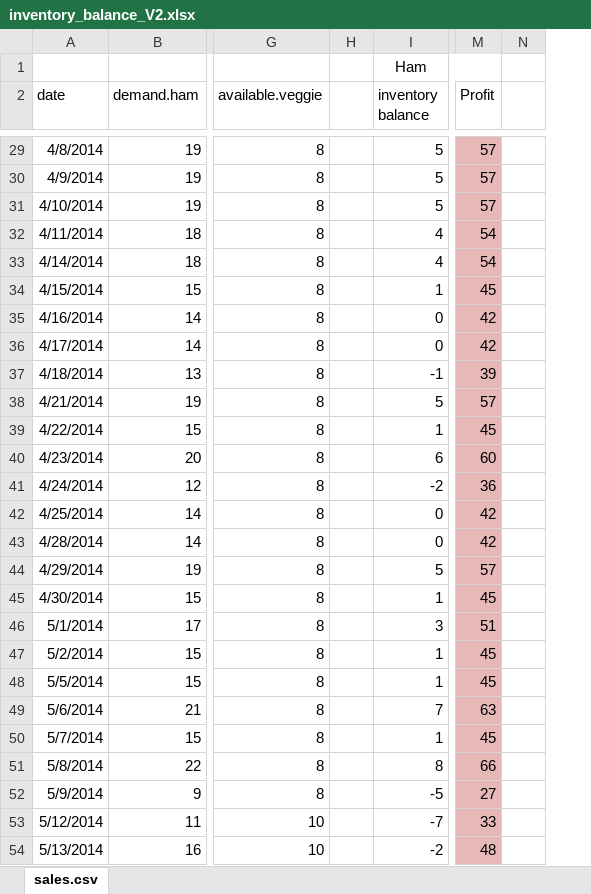
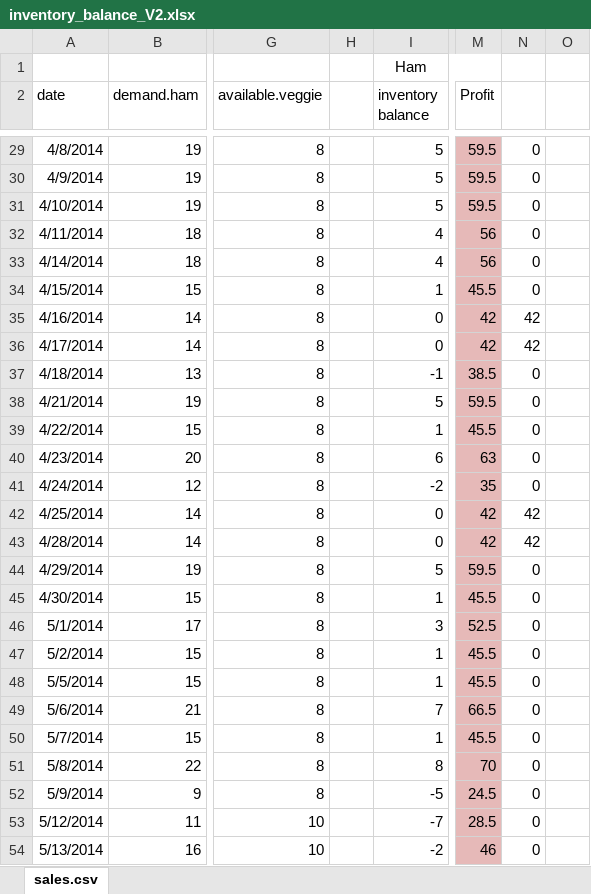
Before and after one commit to jhamski/GroupAssignment_1_IS606, an Excel workbook: inventory_balance_V2.xlsx, sheet sales.csv, drawn as a sheet; only a part is shown, gaps mark what is left out; values as stored, in another font and other column widths than the file's, no borders; removed rows and columns are numbered as before the commit, all else as after; the diff covers the shown part only; the diff names each change by its address in the sheet, - before the commit and + after, or states it on an @@ line.

Commit message:
corrected profit function

```diff
--- a/inventory_balance_V2.xlsx (sheet sales.csv)
+++ b/inventory_balance_V2.xlsx (sheet sales.csv)
-column H, empty
+column H, empty
-column N, empty
+column N, rows 29-54: 0 | 0 | 0 | 0 | 0 | 0 | 42 | 42 | 0 | 0 | 0 | 0 | 0 | 42 | 42 | 0 | 0 | 0 | 0 | 0 | 0 | 0 | 0 | 0 | 0 | 0
+column O, empty
-M29:M31 (Profit): 57
+M29:M31 (Profit): 59.5
-M32:M33 (Profit): 54
+M32:M33 (Profit): 56
-M34 (Profit): 45
+M34 (Profit): 45.5
-M37 (Profit): 39
+M37 (Profit): 38.5
-M38 (Profit): 57
+M38 (Profit): 59.5
-M39 (Profit): 45
+M39 (Profit): 45.5
-M40 (Profit): 60
+M40 (Profit): 63
-M41 (Profit): 36
+M41 (Profit): 35
-M44 (Profit): 57
+M44 (Profit): 59.5
-M45 (Profit): 45
+M45 (Profit): 45.5
-M46 (Profit): 51
+M46 (Profit): 52.5
-M47:M48 (Profit): 45
+M47:M48 (Profit): 45.5
-M49 (Profit): 63
+M49 (Profit): 66.5
-M50 (Profit): 45
+M50 (Profit): 45.5
-M51 (Profit): 66
+M51 (Profit): 70
-M52 (Profit): 27
+M52 (Profit): 24.5
-M53 (Profit): 33
+M53 (Profit): 28.5
-M54 (Profit): 48
+M54 (Profit): 46
```
Also changed, not shown: 5 added rows, 1 removed row and 97 edited cells elsewhere in this sheet, formulas that keep their value, 1 other file.
